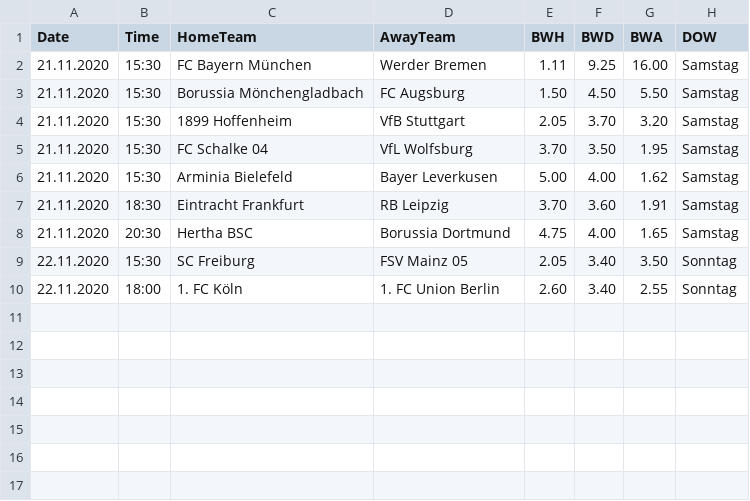
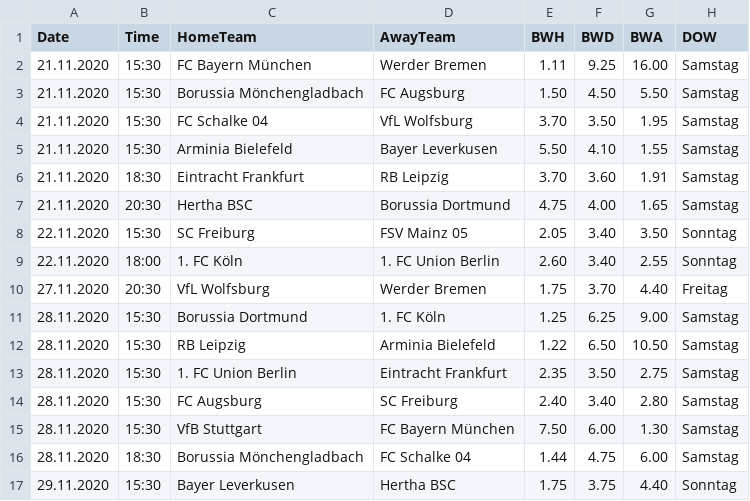
Before and after one commit to martinstorch/football, a CSV file: TF/data/all_quotes_bwin.csv, drawn as a sheet.

```diff
--- a/TF/data/all_quotes_bwin.csv
+++ b/TF/data/all_quotes_bwin.csv
@@ -3,5 +3,4 @@ Date,Time,HomeTeam,AwayTeam,BWH,BWD,BWA,DOW
 21.11.2020,15:30,Borussia Mönchengladbach,FC Augsburg,1.50,4.50,5.50,Samstag
-21.11.2020,15:30,1899 Hoffenheim,VfB Stuttgart,2.05,3.70,3.20,Samstag
 21.11.2020,15:30,FC Schalke 04,VfL Wolfsburg,3.70,3.50,1.95,Samstag
-21.11.2020,15:30,Arminia Bielefeld,Bayer Leverkusen,5.00,4.00,1.62,Samstag
+21.11.2020,15:30,Arminia Bielefeld,Bayer Leverkusen,5.50,4.10,1.55,Samstag
 21.11.2020,18:30,Eintracht Frankfurt,RB Leipzig,3.70,3.60,1.91,Samstag
@@ -10 +9,9 @@ Date,Time,HomeTeam,AwayTeam,BWH,BWD,BWA,DOW
 22.11.2020,18:00,1. FC Köln,1. FC Union Berlin,2.60,3.40,2.55,Sonntag
+27.11.2020,20:30,VfL Wolfsburg,Werder Bremen,1.75,3.70,4.40,Freitag
+28.11.2020,15:30,Borussia Dortmund,1. FC Köln,1.25,6.25,9.00,Samstag
+28.11.2020,15:30,RB Leipzig,Arminia Bielefeld,1.22,6.50,10.50,Samstag
+28.11.2020,15:30,1. FC Union Berlin,Eintracht Frankfurt,2.35,3.50,2.75,Samstag
+28.11.2020,15:30,FC Augsburg,SC Freiburg,2.40,3.40,2.80,Samstag
+28.11.2020,15:30,VfB Stuttgart,FC Bayern München,7.50,6.00,1.30,Samstag
+28.11.2020,18:30,Borussia Mönchengladbach,FC Schalke 04,1.44,4.75,6.00,Samstag
+29.11.2020,15:30,Bayer Leverkusen,Hertha BSC,1.75,3.75,4.40,Sonntag
```
Also changed, not shown: TF/data/full_data.csv, TF/data/quotes_bwin.csv, 3 other files.
